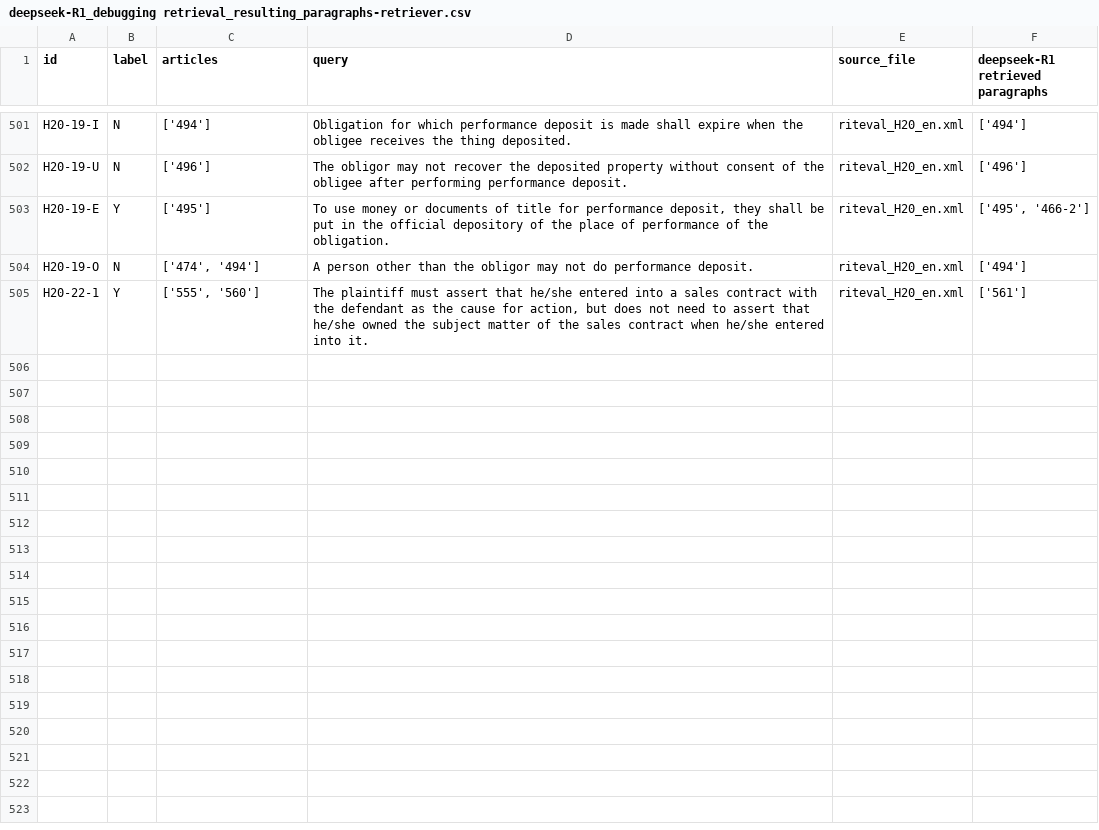
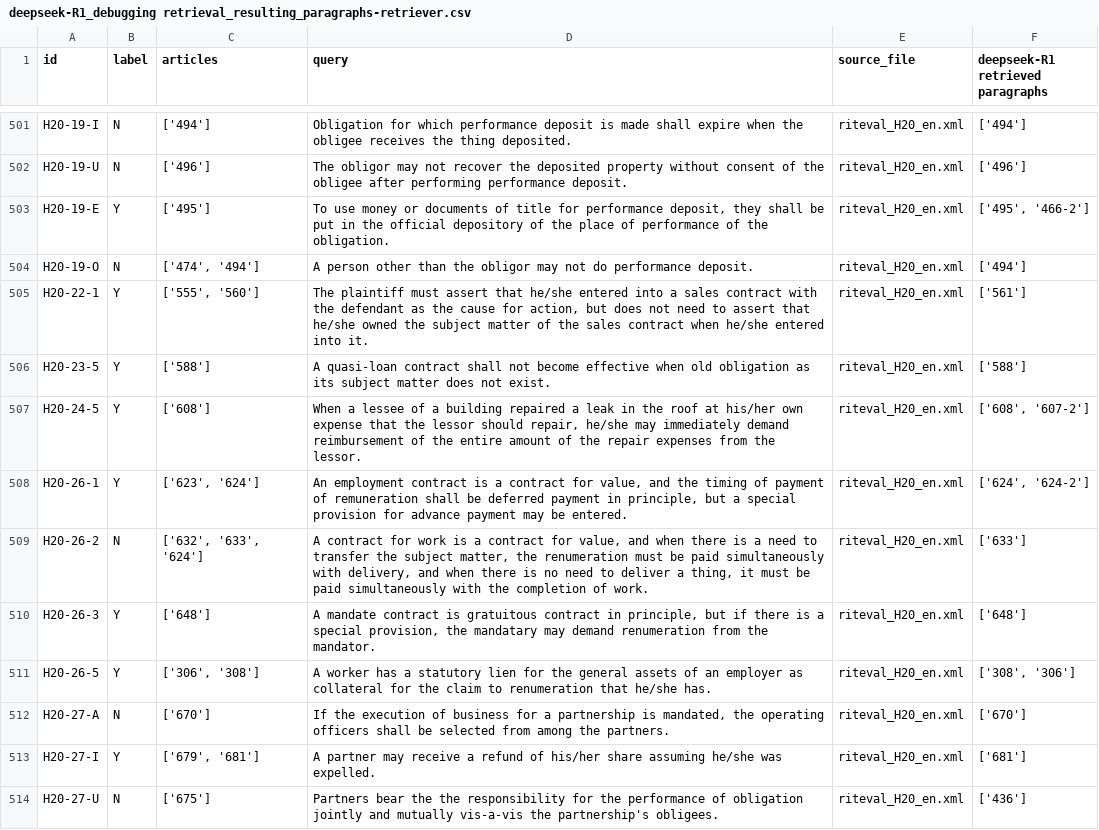
Before and after one commit to Marc8350/baresults, a CSV file: deepseek-R1_debugging retrieval_resulting_paragraphs-retriever.csv, drawn as a sheet; only a part is shown, gaps mark what is left out.

Commit message:
Update Excel files Tue 11 Mar 2025 12:05:27 AM CET

```diff
--- a/deepseek-R1_debugging retrieval_resulting_paragraphs-retriever.csv
+++ b/deepseek-R1_debugging retrieval_resulting_paragraphs-retriever.csv
@@ -543 +543,10 @@ H20-19-O,N,"['474', '494']",A person other than the obligor may not do performan
 H20-22-1,Y,"['555', '560']","The plaintiff must assert that he/she entered into a sales contract with the defendant as the cause for action, but does not need to assert that he/she owned the subject matter of the sales contract when he/she entered into it.",riteval_H20_en.xml,['561']
+H20-23-5,Y,['588'],A quasi-loan contract shall not become effective when old obligation as its subject matter does not exist.,riteval_H20_en.xml,['588']
+H20-24-5,Y,['608'],"When a lessee of a building repaired a leak in the roof at his/her own expense that the lessor should repair, he/she may immediately demand reimbursement of the entire amount of the repair expenses from the lessor.",riteval_H20_en.xml,"['608', '607-2']"
+H20-26-1,Y,"['623', '624']","An employment contract is a contract for value, and the timing of payment of remuneration shall be deferred payment in principle, but a special provision for advance payment may be entered.",riteval_H20_en.xml,"['624', '624-2']"
+H20-26-2,N,"['632', '633', '624']","A contract for work is a contract for value, and when there is a need to transfer the subject matter, the renumeration must be paid simultaneously with delivery, and when there is no need to deliver a thing, it must be paid simultaneously with the completion of work.",riteval_H20_en.xml,['633']
+H20-26-3,Y,['648'],"A mandate contract is gratuitous contract in principle, but if there is a special provision,  the mandatary may demand renumeration from the mandator.",riteval_H20_en.xml,['648']
+H20-26-5,Y,"['306', '308']",A worker has a statutory lien for the general assets of an employer as collateral for the claim to renumeration that he/she has.,riteval_H20_en.xml,"['308', '306']"
+H20-27-A,N,['670'],"If the execution of business for a partnership is mandated, the operating officers shall be selected from among the partners.",riteval_H20_en.xml,['670']
+H20-27-I,Y,"['679', '681']",A partner may receive a refund of his/her share assuming he/she was expelled.,riteval_H20_en.xml,['681']
+H20-27-U,N,['675'],Partners bear the the responsibility for the performance of obligation jointly and mutually vis-a-vis the partnership's obligees.,riteval_H20_en.xml,['436']
```
